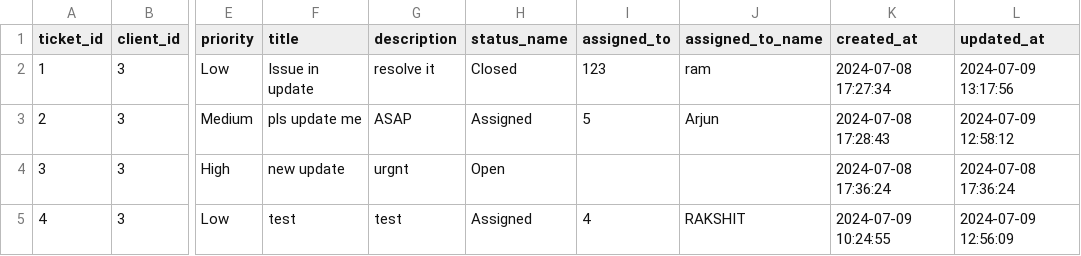
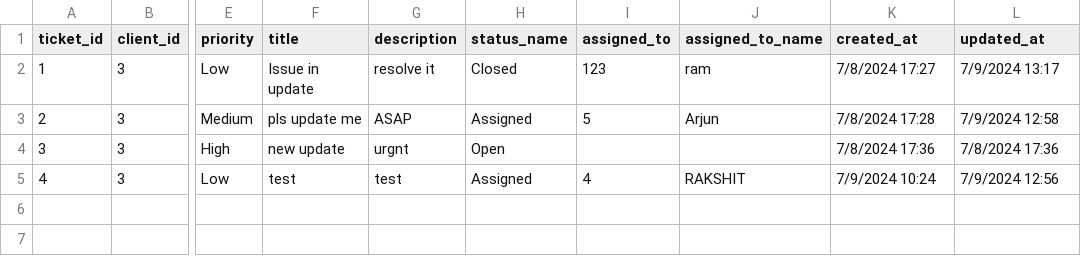
Before and after one commit to VanshBajaj24/clientticketingsystem, a CSV file: tickets.csv, drawn as a sheet; only a part is shown, gaps mark what is left out; the diff names each change by its address in the sheet, - before the commit and + after, or states it on an @@ line.

```diff
--- a/tickets.csv
+++ b/tickets.csv
-K2 (created_at): 2024-07-08 17:27:34
+K2 (created_at): 7/8/2024 17:27
-L2 (updated_at): 2024-07-09 13:17:56
+L2 (updated_at): 7/9/2024 13:17
-K3 (created_at): 2024-07-08 17:28:43
+K3 (created_at): 7/8/2024 17:28
-L3 (updated_at): 2024-07-09 12:58:12
+L3 (updated_at): 7/9/2024 12:58
-K4 (created_at): 2024-07-08 17:36:24
+K4 (created_at): 7/8/2024 17:36
-L4 (updated_at): 2024-07-08 17:36:24
+L4 (updated_at): 7/8/2024 17:36
-K5 (created_at): 2024-07-09 10:24:55
+K5 (created_at): 7/9/2024 10:24
-L5 (updated_at): 2024-07-09 12:56:09
+L5 (updated_at): 7/9/2024 12:56
```
Also changed, not shown: 3 other files.
